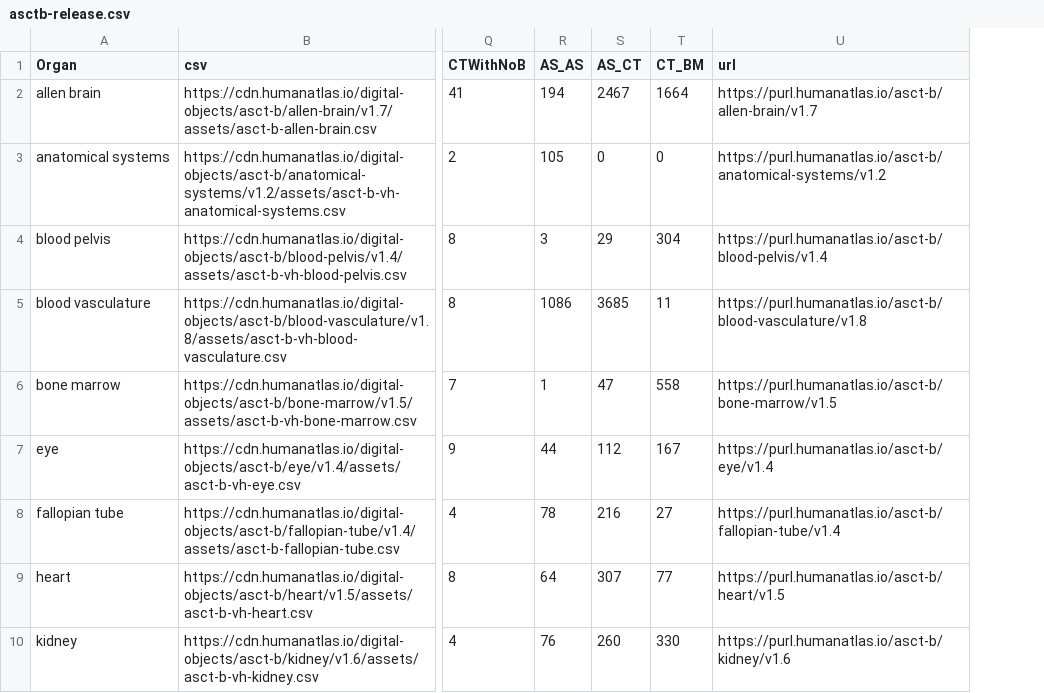
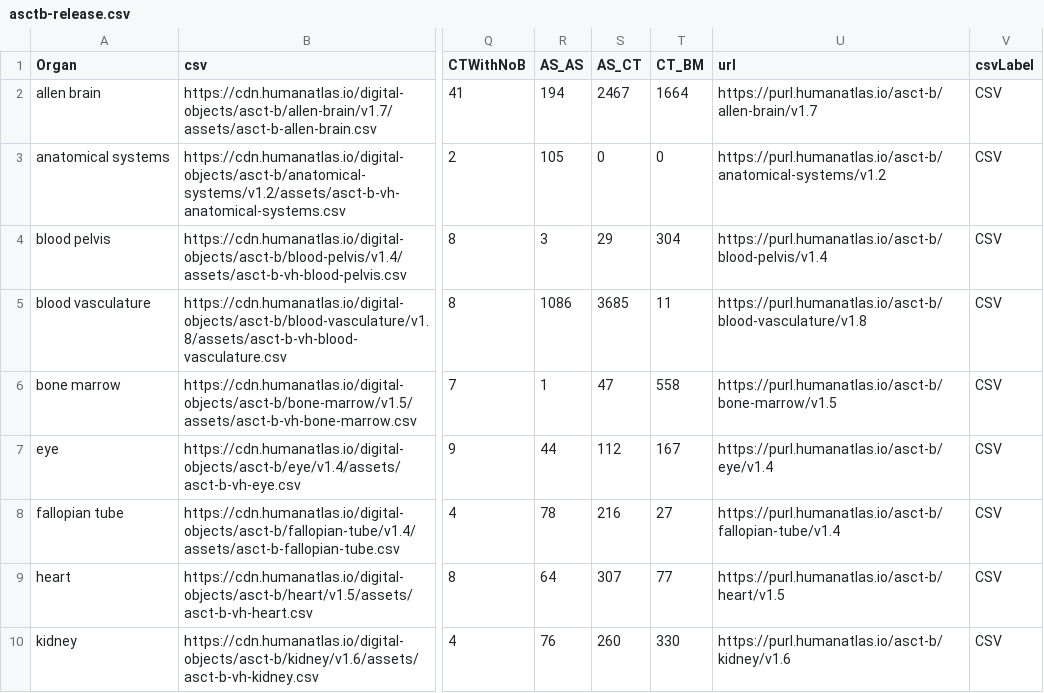
Before and after one commit to x-atlas-consortia/hra-dashboard-data, a CSV file: data/humanatlas.io/asctb-release.csv, drawn as a sheet; only a part is shown, gaps mark what is left out; the diff names each change by its address in the sheet, - before the commit and + after, or states it on an @@ line.

Commit message:
Update ASCT+B Table page data for HRA Portal

```diff
--- a/data/humanatlas.io/asctb-release.csv
+++ b/data/humanatlas.io/asctb-release.csv
+column V (csvLabel), rows 2-10: all CSV
```
Also changed, not shown: 1 other file.
